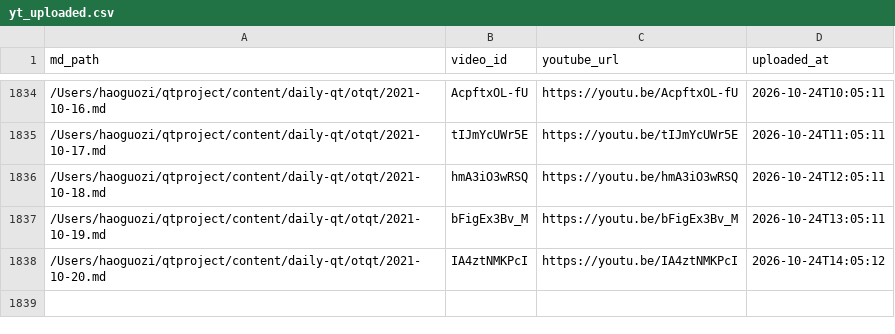
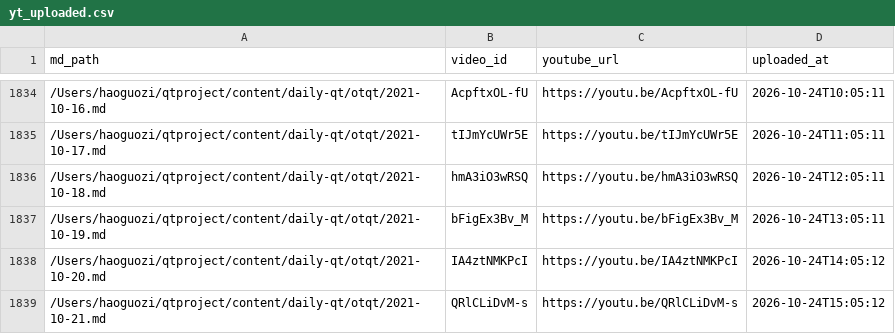
Before and after one commit to aweholy777/aweholy777.github.io, a CSV file: video-pipeline/yt_uploaded.csv, drawn as a sheet; only a part is shown, gaps mark what is left out; the diff names each change by its address in the sheet, - before the commit and + after, or states it on an @@ line.

Commit message:
mac upload: 2026-10-24 15:05

```diff
--- a/video-pipeline/yt_uploaded.csv
+++ b/video-pipeline/yt_uploaded.csv
+row 1839: /Users/haoguozi/qtproject/content/daily-qt/otqt/2021-10-21.md | QRlCLiDvM-s | https://youtu.be/QRlCLiDvM-s | 2026-10-24T15:05:12
```
Also changed, not shown: 3 other files.
